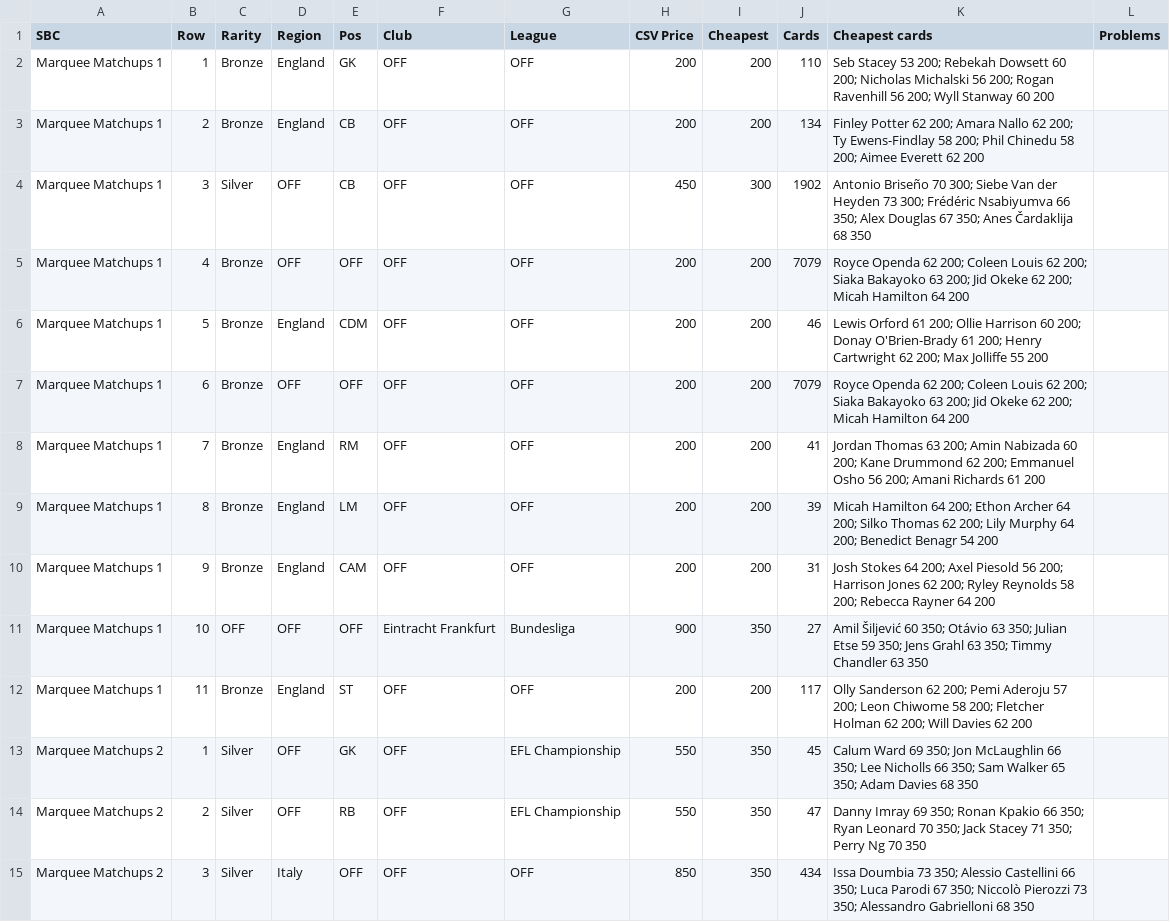
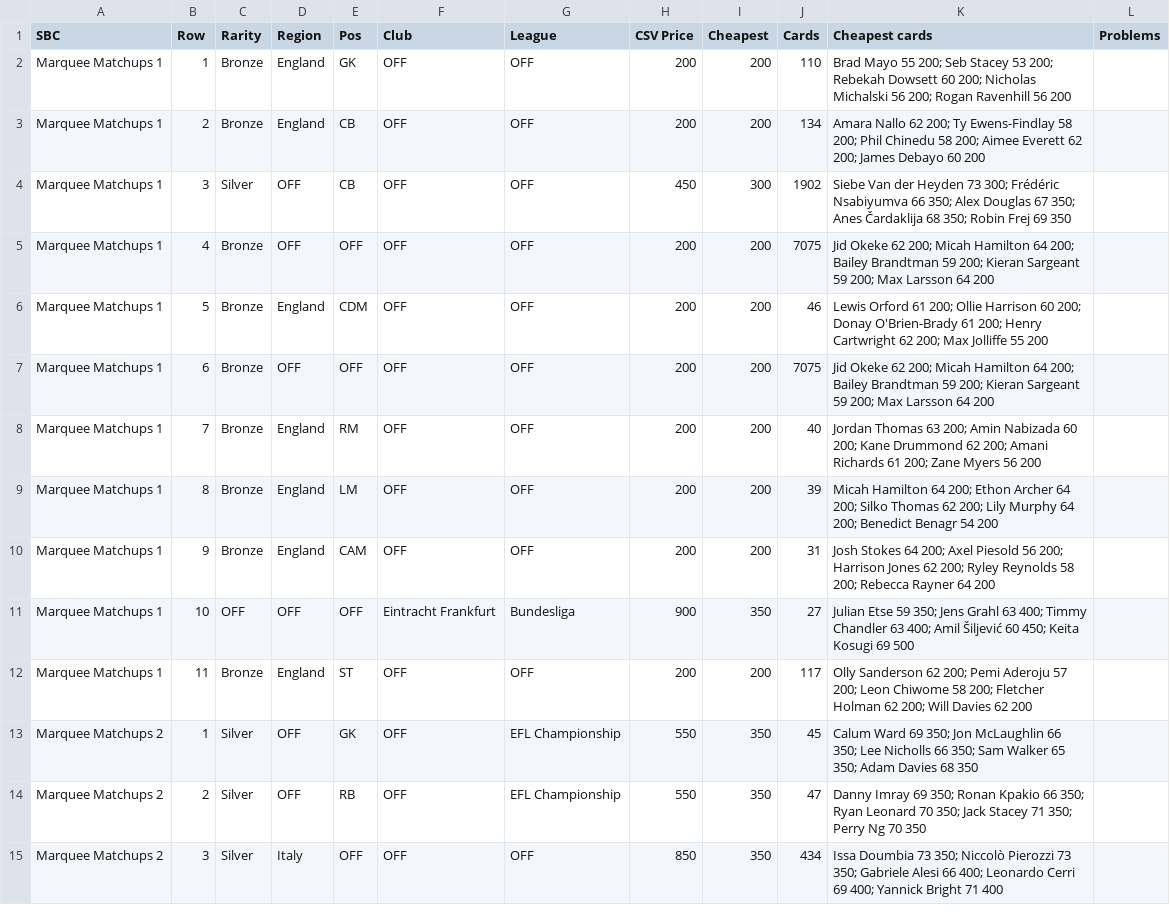
Before and after one commit to SRSEngine/F2_remote_bot, a CSV file: Prices/sbc_prices.csv, drawn as a sheet; only a part is shown; the diff covers the shown part only.

```diff
--- a/Prices/sbc_prices.csv
+++ b/Prices/sbc_prices.csv
@@ -1,12 +1,12 @@
 SBC,Row,Rarity,Region,Pos,Club,League,CSV Price,Cheapest,Cards,Cheapest cards,Problems
-Marquee Matchups 1,1,Bronze,England,GK,OFF,OFF,200,200,110,Seb Stacey 53 200; Rebekah Dowsett 60 200; Nicholas Michalski 56 200; Rogan Ravenhill 56 200; Wyll Stanway 60 200,
-Marquee Matchups 1,2,Bronze,England,CB,OFF,OFF,200,200,134,Finley Potter 62 200; Amara Nallo 62 200; Ty Ewens-Findlay 58 200; Phil Chinedu 58 200; Aimee Everett 62 200,
-Marquee Matchups 1,3,Silver,OFF,CB,OFF,OFF,450,300,1902,Antonio Briseño 70 300; Siebe Van der Heyden 73 300; Frédéric Nsabiyumva 66 350; Alex Douglas 67 350; Anes Čardaklija 68 350,
-Marquee Matchups 1,4,Bronze,OFF,OFF,OFF,OFF,200,200,7079,Royce Openda 62 200; Coleen Louis 62 200; Siaka Bakayoko 63 200; Jid Okeke 62 200; Micah Hamilton 64 200,
+Marquee Matchups 1,1,Bronze,England,GK,OFF,OFF,200,200,110,Brad Mayo 55 200; Seb Stacey 53 200; Rebekah Dowsett 60 200; Nicholas Michalski 56 200; Rogan Ravenhill 56 200,
+Marquee Matchups 1,2,Bronze,England,CB,OFF,OFF,200,200,134,Amara Nallo 62 200; Ty Ewens-Findlay 58 200; Phil Chinedu 58 200; Aimee Everett 62 200; James Debayo 60 200,
+Marquee Matchups 1,3,Silver,OFF,CB,OFF,OFF,450,300,1902,Siebe Van der Heyden 73 300; Frédéric Nsabiyumva 66 350; Alex Douglas 67 350; Anes Čardaklija 68 350; Robin Frej 69 350,
+Marquee Matchups 1,4,Bronze,OFF,OFF,OFF,OFF,200,200,7075,Jid Okeke 62 200; Micah Hamilton 64 200; Bailey Brandtman 59 200; Kieran Sargeant 59 200; Max Larsson 64 200,
 Marquee Matchups 1,5,Bronze,England,CDM,OFF,OFF,200,200,46,Lewis Orford 61 200; Ollie Harrison 60 200; Donay O'Brien-Brady 61 200; Henry Cartwright 62 200; Max Jolliffe 55 200,
-Marquee Matchups 1,6,Bronze,OFF,OFF,OFF,OFF,200,200,7079,Royce Openda 62 200; Coleen Louis 62 200; Siaka Bakayoko 63 200; Jid Okeke 62 200; Micah Hamilton 64 200,
-Marquee Matchups 1,7,Bronze,England,RM,OFF,OFF,200,200,41,Jordan Thomas 63 200; Amin Nabizada 60 200; Kane Drummond 62 200; Emmanuel Osho 56 200; Amani Richards 61 200,
+Marquee Matchups 1,6,Bronze,OFF,OFF,OFF,OFF,200,200,7075,Jid Okeke 62 200; Micah Hamilton 64 200; Bailey Brandtman 59 200; Kieran Sargeant 59 200; Max Larsson 64 200,
+Marquee Matchups 1,7,Bronze,England,RM,OFF,OFF,200,200,40,Jordan Thomas 63 200; Amin Nabizada 60 200; Kane Drummond 62 200; Amani Richards 61 200; Zane Myers 56 200,
 Marquee Matchups 1,8,Bronze,England,LM,OFF,OFF,200,200,39,Micah Hamilton 64 200; Ethon Archer 64 200; Silko Thomas 62 200; Lily Murphy 64 200; Benedict Benagr 54 200,
 Marquee Matchups 1,9,Bronze,England,CAM,OFF,OFF,200,200,31,Josh Stokes 64 200; Axel Piesold 56 200; Harrison Jones 62 200; Ryley Reynolds 58 200; Rebecca Rayner 64 200,
-Marquee Matchups 1,10,OFF,OFF,OFF,Eintracht Frankfurt,Bundesliga,900,350,27,Amil Šiljević 60 350; Otávio 63 350; Julian Etse 59 350; Jens Grahl 63 350; Timmy Chandler 63 350,
+Marquee Matchups 1,10,OFF,OFF,OFF,Eintracht Frankfurt,Bundesliga,900,350,27,Julian Etse 59 350; Jens Grahl 63 400; Timmy Chandler 63 400; Amil Šiljević 60 450; Keita Kosugi 69 500,
 Marquee Matchups 1,11,Bronze,England,ST,OFF,OFF,200,200,117,Olly Sanderson 62 200; Pemi Aderoju 57 200; Leon Chiwome 58 200; Fletcher Holman 62 200; Will Davies 62 200,
@@ -14,2 +14,2 @@ Marquee Matchups 2,1,Silver,OFF,GK,OFF,EFL Championship,550,350,45,Calum Ward 69
 Marquee Matchups 2,2,Silver,OFF,RB,OFF,EFL Championship,550,350,47,Danny Imray 69 350; Ronan Kpakio 66 350; Ryan Leonard 70 350; Jack Stacey 71 350; Perry Ng 70 350,
-Marquee Matchups 2,3,Silver,Italy,OFF,OFF,OFF,850,350,434,Issa Doumbia 73 350; Alessio Castellini 66 350; Luca Parodi 67 350; Niccolò Pierozzi 73 350; Alessandro Gabrielloni 68 350,
+Marquee Matchups 2,3,Silver,Italy,OFF,OFF,OFF,850,350,434,Issa Doumbia 73 350; Niccolò Pierozzi 73 350; Gabriele Alesi 66 400; Leonardo Cerri 69 400; Yannick Bright 71 400,
```
Also changed, not shown: 17 edited cells elsewhere in this file, 6 other files.
